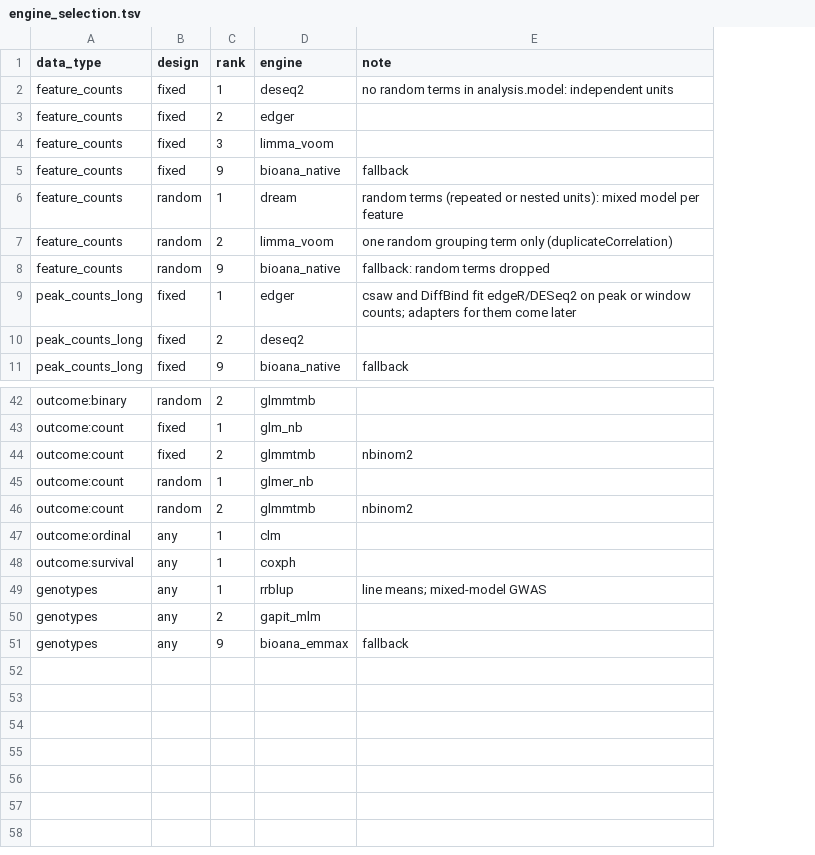
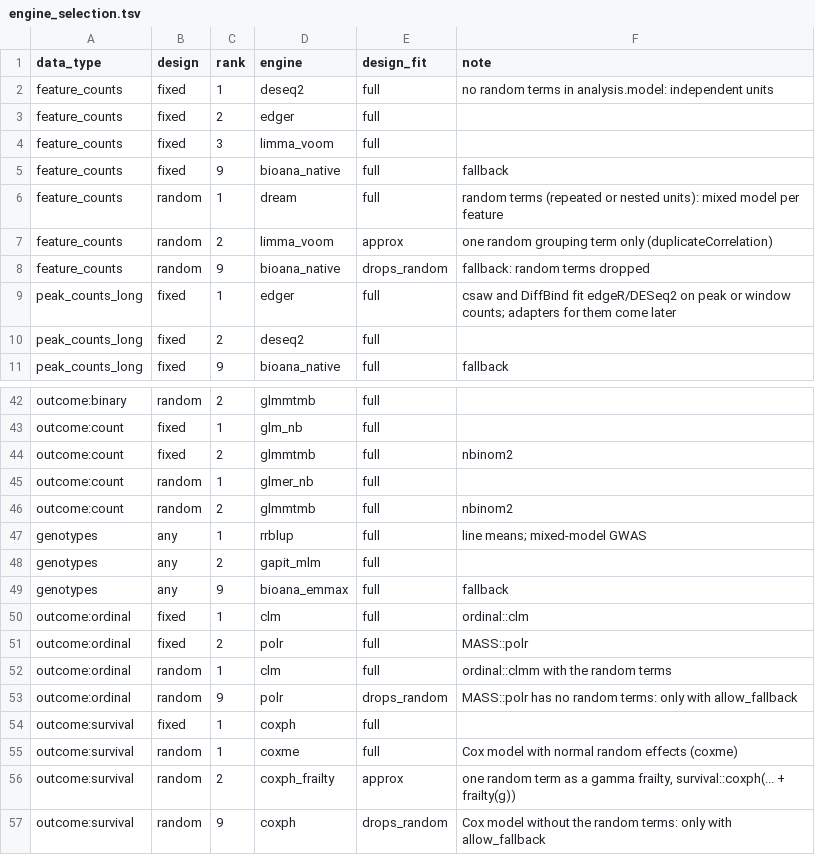
Before and after one commit to nirwan1265/Bioana, a TSV file: inst/rules/engine_selection.tsv, drawn as a sheet; only a part is shown, gaps mark what is left out; removed rows and columns are numbered as before the commit, all else as after; the diff names each change by its address in the sheet, - before the commit and + after, or states it on an @@ line.

Commit message:
Safeguards: design checks, no silent substitution, fit diagnostics, coxme
- R/design_checks.R + design_checks.json: stop on confounded treatment, no
  residual df, repeated subjects without a random term, technical
  replicates, unidentifiable random terms; warn on thin replication.
  bioana_check_design(dir).
- engine_selection.tsv design_fit (full/approx/drops_random), engines.tsv
  max_random; .ba_run_chain(): after a failure only a full-fit engine takes
  over; approximations marked; dropping random terms needs allow_fallback.
- Diagnostics: fit warnings, singular fits, DESeq2 non-convergence, glmmTMB
  Hessian in summary$diagnostics and the report.
- Outcome fits by engine id; coxme and gamma-frailty Cox for survival with
  random terms; polr as an engine. Counts must be whole numbers; outcome
  values must match their type.

```diff
--- a/inst/rules/engine_selection.tsv
+++ b/inst/rules/engine_selection.tsv
+column E (design_fit), rows 2-11: full | full | full | full | full | approx | drops_random | full | full | full; rows 42-49: all full
-row 47: outcome:ordinal | any | 1 | clm
-row 48: outcome:survival | any | 1 | coxph
+row 50: outcome:ordinal | fixed | 1 | clm | full | ordinal::clm
+row 51: outcome:ordinal | fixed | 2 | polr | full | MASS::polr
+row 52: outcome:ordinal | random | 1 | clm | full | ordinal::clmm with the random terms
+row 53: outcome:ordinal | random | 9 | polr | drops_random | MASS::polr has no random terms: only with allow_fallback
+row 54: outcome:survival | fixed | 1 | coxph | full
+row 55: outcome:survival | random | 1 | coxme | full | Cox model with normal random effects (coxme)
+row 56: outcome:survival | random | 2 | coxph_frailty | approx | one random term as a gamma frailty, survival::coxph(... + frailty(g))
+row 57: outcome:survival | random | 9 | coxph | drops_random | Cox model without the random terms: only with allow_fallback
```
Also changed, not shown: inst/rules/engines.tsv, inst/rules/requirements.tsv, 18 other files.
